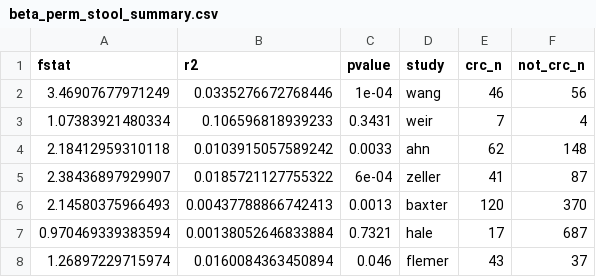
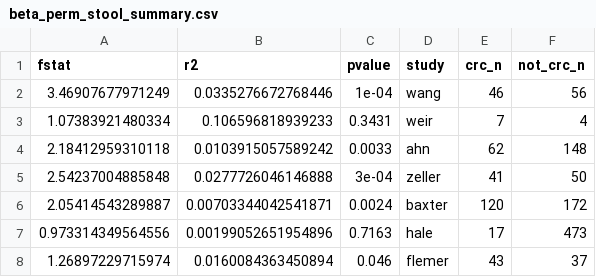
Before and after one commit to SchlossLab/Sze_CRCMetaAnalysis_mBio_2018, a CSV file: data/process/tables/beta_perm_stool_summary.csv, drawn as a sheet; removed rows and columns are numbered as before the commit, all else as after; the diff names each change by its address in the sheet, - before the commit and + after, or states it on an @@ line.

```diff
--- a/data/process/tables/beta_perm_stool_summary.csv
+++ b/data/process/tables/beta_perm_stool_summary.csv
-row 5: 2.38436897929907 | 0.0185721127755322 | 6e-04 | zeller | 41 | 87
-row 6: 2.14580375966493 | 0.00437788866742413 | 0.0013 | baxter | 120 | 370
-row 7: 0.970469339383594 | 0.00138052646833884 | 0.7321 | hale | 17 | 687
+row 5: 2.54237004885848 | 0.0277726046146888 | 3e-04 | zeller | 41 | 50
+row 6: 2.05414543289887 | 0.00703344042541871 | 0.0024 | baxter | 120 | 172
+row 7: 0.973314349564556 | 0.00199052651954896 | 0.7163 | hale | 17 | 473
```
Also changed, not shown: data/process/tables/alpha_RR_composite.csv, data/process/tables/alpha_RR_ind_results.csv, 2 other files.
